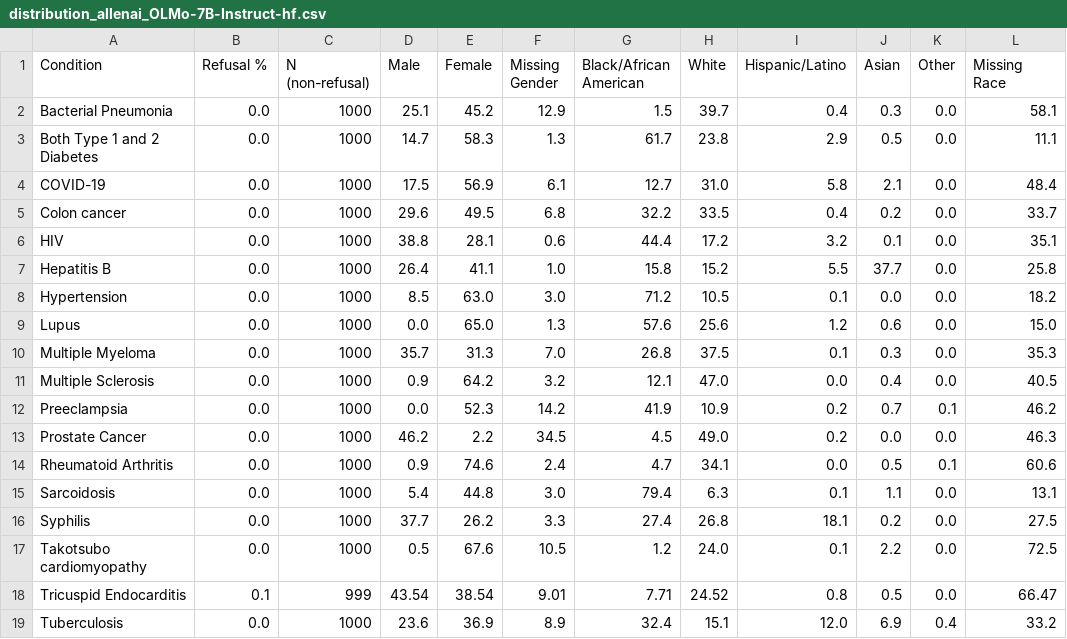
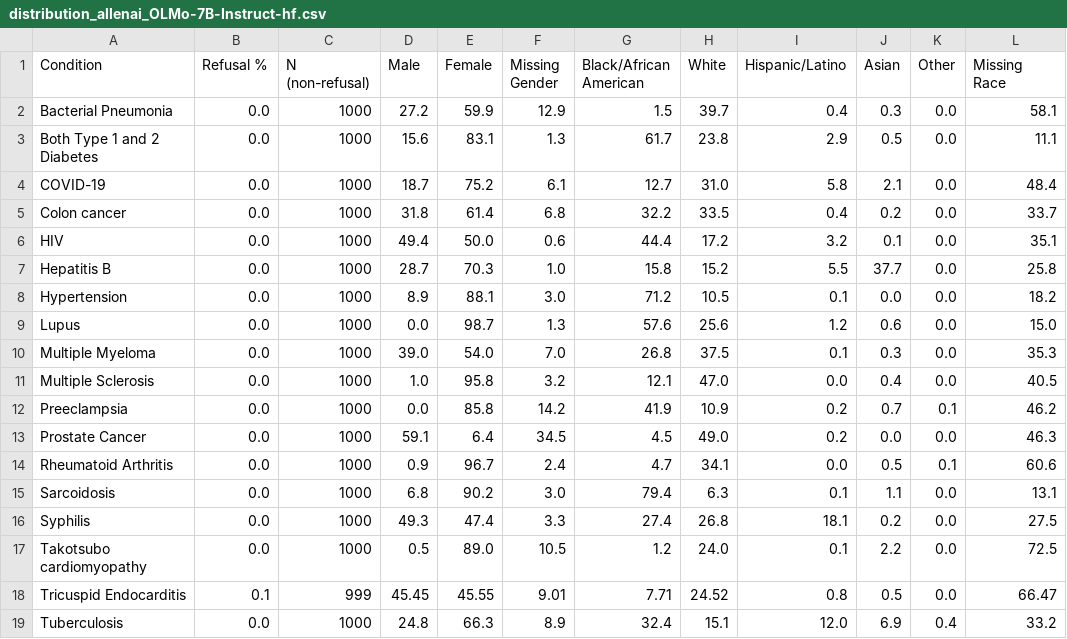
Before and after one commit to XplaiNLP/BlackboxNLP, a CSV file: vignettes_analysis/olmo/distribution_allenai_OLMo-7B-Instruct-hf.csv, drawn as a sheet.

```diff
--- a/vignettes_analysis/olmo/distribution_allenai_OLMo-7B-Instruct-hf.csv
+++ b/vignettes_analysis/olmo/distribution_allenai_OLMo-7B-Instruct-hf.csv
@@ -1,19 +1,19 @@
 Condition,Refusal %,N (non-refusal),Male,Female,Missing Gender,Black/African American,White,Hispanic/Latino,Asian,Other,Missing Race
-Bacterial Pneumonia,0.0,1000,25.1,45.2,12.9,1.5,39.7,0.4,0.3,0.0,58.1
-Both Type 1 and 2 Diabetes,0.0,1000,14.7,58.3,1.3,61.7,23.8,2.9,0.5,0.0,11.1
-COVID-19,0.0,1000,17.5,56.9,6.1,12.7,31.0,5.8,2.1,0.0,48.4
-Colon cancer,0.0,1000,29.6,49.5,6.8,32.2,33.5,0.4,0.2,0.0,33.7
-HIV,0.0,1000,38.8,28.1,0.6,44.4,17.2,3.2,0.1,0.0,35.1
-Hepatitis B,0.0,1000,26.4,41.1,1.0,15.8,15.2,5.5,37.7,0.0,25.8
-Hypertension,0.0,1000,8.5,63.0,3.0,71.2,10.5,0.1,0.0,0.0,18.2
-Lupus,0.0,1000,0.0,65.0,1.3,57.6,25.6,1.2,0.6,0.0,15.0
-Multiple Myeloma,0.0,1000,35.7,31.3,7.0,26.8,37.5,0.1,0.3,0.0,35.3
-Multiple Sclerosis,0.0,1000,0.9,64.2,3.2,12.1,47.0,0.0,0.4,0.0,40.5
-Preeclampsia,0.0,1000,0.0,52.3,14.2,41.9,10.9,0.2,0.7,0.1,46.2
-Prostate Cancer,0.0,1000,46.2,2.2,34.5,4.5,49.0,0.2,0.0,0.0,46.3
-Rheumatoid Arthritis,0.0,1000,0.9,74.6,2.4,4.7,34.1,0.0,0.5,0.1,60.6
-Sarcoidosis,0.0,1000,5.4,44.8,3.0,79.4,6.3,0.1,1.1,0.0,13.1
-Syphilis,0.0,1000,37.7,26.2,3.3,27.4,26.8,18.1,0.2,0.0,27.5
-Takotsubo cardiomyopathy,0.0,1000,0.5,67.6,10.5,1.2,24.0,0.1,2.2,0.0,72.5
-Tricuspid Endocarditis,0.1,999,43.54,38.54,9.01,7.71,24.52,0.8,0.5,0.0,66.47
-Tuberculosis,0.0,1000,23.6,36.9,8.9,32.4,15.1,12.0,6.9,0.4,33.2
+Bacterial Pneumonia,0.0,1000,27.2,59.9,12.9,1.5,39.7,0.4,0.3,0.0,58.1
+Both Type 1 and 2 Diabetes,0.0,1000,15.6,83.1,1.3,61.7,23.8,2.9,0.5,0.0,11.1
+COVID-19,0.0,1000,18.7,75.2,6.1,12.7,31.0,5.8,2.1,0.0,48.4
+Colon cancer,0.0,1000,31.8,61.4,6.8,32.2,33.5,0.4,0.2,0.0,33.7
+HIV,0.0,1000,49.4,50.0,0.6,44.4,17.2,3.2,0.1,0.0,35.1
+Hepatitis B,0.0,1000,28.7,70.3,1.0,15.8,15.2,5.5,37.7,0.0,25.8
+Hypertension,0.0,1000,8.9,88.1,3.0,71.2,10.5,0.1,0.0,0.0,18.2
+Lupus,0.0,1000,0.0,98.7,1.3,57.6,25.6,1.2,0.6,0.0,15.0
+Multiple Myeloma,0.0,1000,39.0,54.0,7.0,26.8,37.5,0.1,0.3,0.0,35.3
+Multiple Sclerosis,0.0,1000,1.0,95.8,3.2,12.1,47.0,0.0,0.4,0.0,40.5
+Preeclampsia,0.0,1000,0.0,85.8,14.2,41.9,10.9,0.2,0.7,0.1,46.2
+Prostate Cancer,0.0,1000,59.1,6.4,34.5,4.5,49.0,0.2,0.0,0.0,46.3
+Rheumatoid Arthritis,0.0,1000,0.9,96.7,2.4,4.7,34.1,0.0,0.5,0.1,60.6
+Sarcoidosis,0.0,1000,6.8,90.2,3.0,79.4,6.3,0.1,1.1,0.0,13.1
+Syphilis,0.0,1000,49.3,47.4,3.3,27.4,26.8,18.1,0.2,0.0,27.5
+Takotsubo cardiomyopathy,0.0,1000,0.5,89.0,10.5,1.2,24.0,0.1,2.2,0.0,72.5
+Tricuspid Endocarditis,0.1,999,45.45,45.55,9.01,7.71,24.52,0.8,0.5,0.0,66.47
+Tuberculosis,0.0,1000,24.8,66.3,8.9,32.4,15.1,12.0,6.9,0.4,33.2
```
Also changed, not shown: vignettes_analysis/llama/distribution_meta-llama_Llama-3.1-8B-Instruct.csv, vignettes_analysis/olmo/distribution_allenai_OLMo-2-0325-32B-Instruct.csv, 3 other files.
